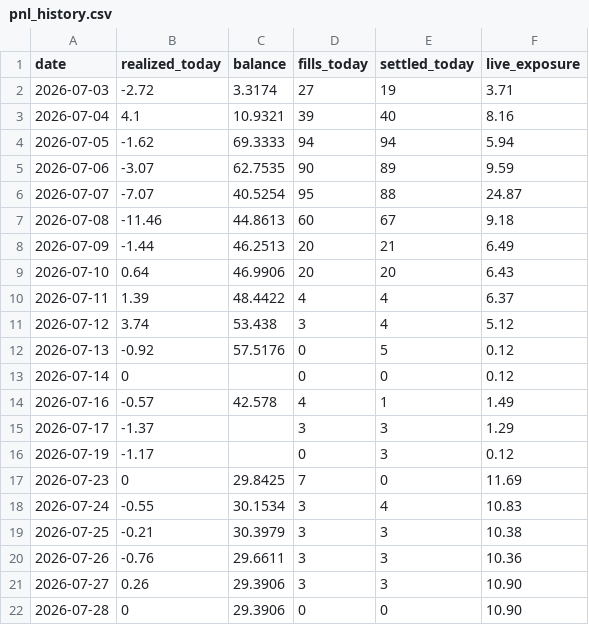
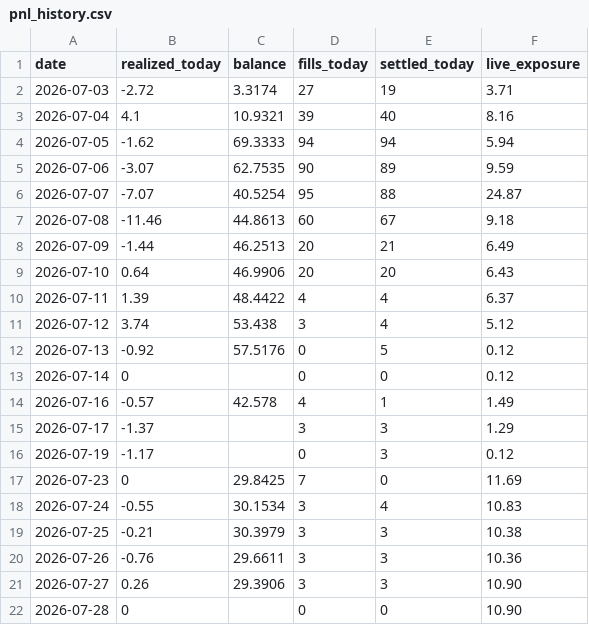
Before and after one commit to xbh970722/Polymarket-Kelshi, a CSV file: reports/pnl_history.csv, drawn as a sheet.

Commit message:
quant loop 07-28 02:41: auto fills/settlements

```diff
--- a/reports/pnl_history.csv
+++ b/reports/pnl_history.csv
@@ -21,2 +21,2 @@ date,realized_today,balance,fills_today,settled_today,live_exposure
 2026-07-27,0.26,29.3906,3,3,10.90
-2026-07-28,0,29.3906,0,0,10.90
+2026-07-28,0,,0,0,10.90
```
Also changed, not shown: 4 other files.
